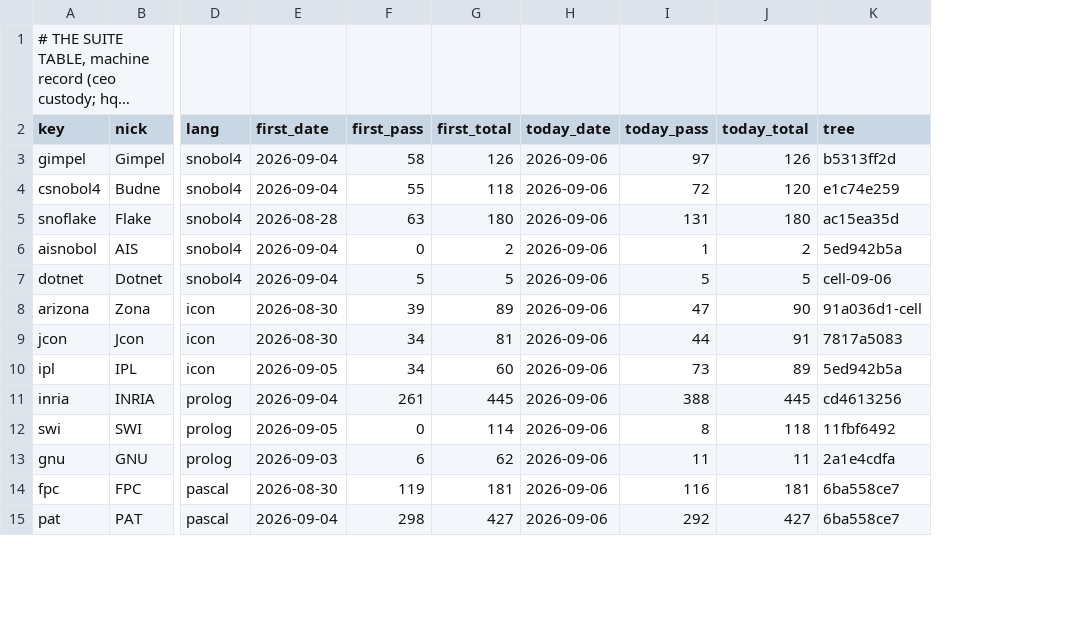
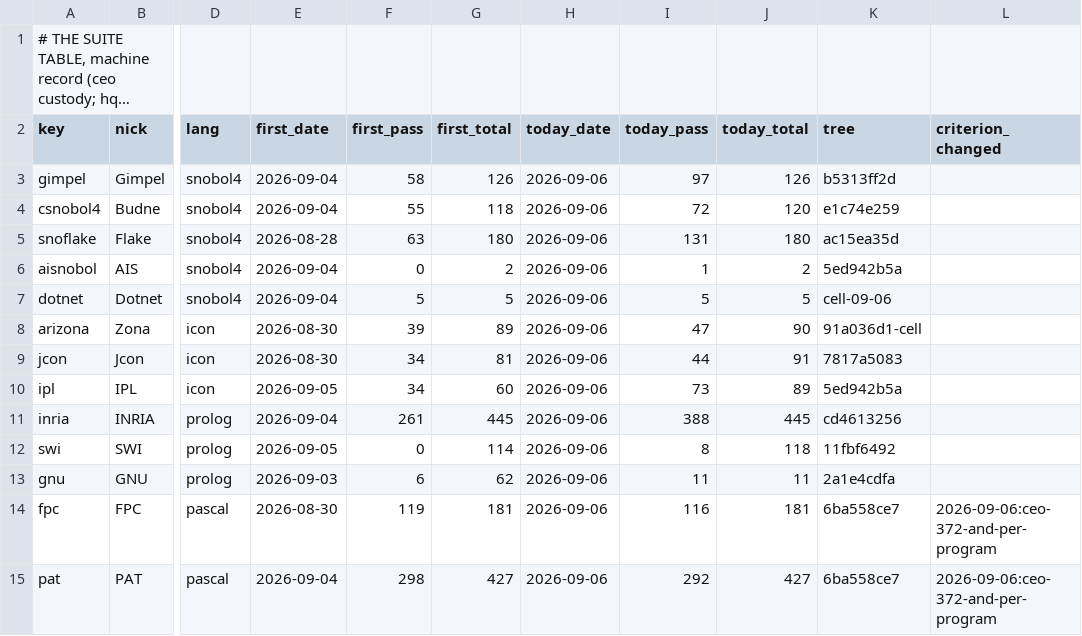
Before and after one commit to snobol4ever/.github, a TSV file: SUITES.tsv, drawn as a sheet; only a part is shown, gaps mark what is left out; long unchanged cells end in …; the diff names each change by its address in the sheet, - before the commit and + after, or states it on an @@ line.

Commit message:
the movement column subtracted a pre-criterion baseline from an AND reading (hq_V's report)
ceo-372 moved four suite rows from a single mode to the AND per program, and the suite
table then computed `moved` across the change: PAT rendered -6 in a sitting it moved FORWARD
six programs, FPC -3 — and because eta() reads rate<=0 as STUCK, both put a FALSE ⛔ stuck
marker into the headline verdict Lon reads. Not Pascal-only: it would misread every row
ceo-372 re-criterions.

⭐ hq_V found it and deliberately did NOT re-baseline the two rows they own, on the grounds
that a seat quietly re-cutting the baseline of its own rows to make its own lane look better
is the exact shape nobody could audit later. That judgement is the reason this is a marker
and not a re-baseline: a first reading re-measured under the new criterion would have to be
INVENTED, since the trees it was taken on are gone.

⛔ A COMPARISON ACROSS TWO CRITERIA IS NOT A MEASUREMENT. The cure for a number that cannot
be computed is to say so, never to print a plausible one.

  SUITES.tsv gains `criterion_changed` = <YYYY-MM-DD>:<slug>, set on the four ceo-372 rows.
  When a row's first_date is not strictly after that day, `moved` reads n/c, the row reads
  RECRIT rather than STUCK, and it is excluded from the stuck verdict.

Strictly after, because these are DAYS and a criterion can change mid-day: a same-day first
reading cannot be placed on either side of it, so it is treated as pre-criterion — printing
"not computable" for a reading that might have been comparable, rather than a movement for
one that certainly is not. Self-clearing: it stops firing once a first reading under the
current criterion exists, so nobody has to remember to remove it.

Before:  FPC -3 ⛔ stuck · PAT -6 ⛔ stuck · headline "NOT ON THE CURVE — 2 stuck"
After:   FPC n/c · PAT n/c · IcnM n/c · SnoM n/c ✅ done (its state was always true)
         headline "3 row(s) re-criterioned, no comparable baseline"
Unmarked rows are untouched (Gimpel +39 → 2026-09-07, etc).

⚠ NOT MINE, NAMED NOT FIXED: test_gate_score_tables_agree reads RED on a raku grid-V/display
disagreement over 5/986 (a marker word in a quoted clause dropped the fraction). Verified
red at HEAD with my edits stashed, so it arrived from another lane's push; that arm is
REPORTED, not blocking. Routed rather than edited — it is a raku cell.

```diff
--- a/SUITES.tsv
+++ b/SUITES.tsv
+column L (criterion_changed), rows 14-15: 2026-09-06:ceo-372-and-per-program | 2026-09-06:ceo-372-and-per-program
```
Also changed, not shown: 2 other files.
